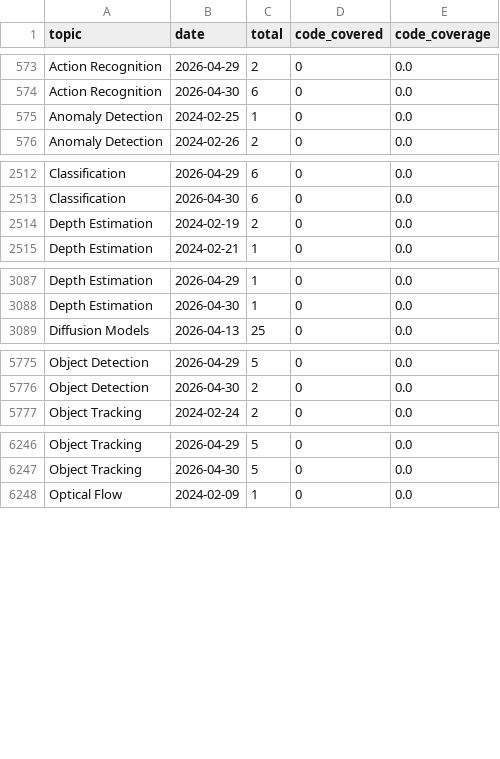
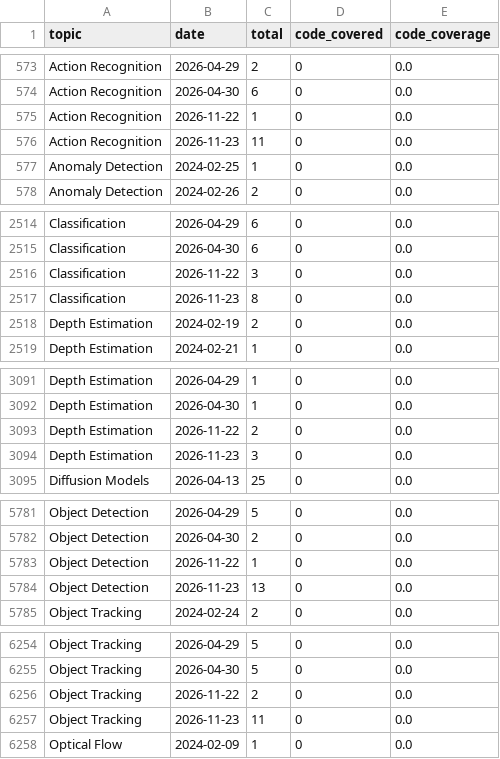
Before and after one commit to a541203686/paper-list, a CSV file: docs/analytics/data/code_coverage_daily.csv, drawn as a sheet; only a part is shown, gaps mark what is left out; the diff covers the shown part only.

```diff
--- a/docs/analytics/data/code_coverage_daily.csv
+++ b/docs/analytics/data/code_coverage_daily.csv
@@ -574,2 +574,4 @@ Action Recognition,2026-04-29,2,0,0.0
 Action Recognition,2026-04-30,6,0,0.0
+Action Recognition,2026-11-22,1,0,0.0
+Action Recognition,2026-11-23,11,0,0.0
 Anomaly Detection,2024-02-25,1,0,0.0
@@ -2513,2 +2515,4 @@ Classification,2026-04-29,6,0,0.0
 Classification,2026-04-30,6,0,0.0
+Classification,2026-11-22,3,0,0.0
+Classification,2026-11-23,8,0,0.0
 Depth Estimation,2024-02-19,2,0,0.0
@@ -3088,2 +3092,4 @@ Depth Estimation,2026-04-29,1,0,0.0
 Depth Estimation,2026-04-30,1,0,0.0
+Depth Estimation,2026-11-22,2,0,0.0
+Depth Estimation,2026-11-23,3,0,0.0
 Diffusion Models,2026-04-13,25,0,0.0
@@ -5776,2 +5782,4 @@ Object Detection,2026-04-29,5,0,0.0
 Object Detection,2026-04-30,2,0,0.0
+Object Detection,2026-11-22,1,0,0.0
+Object Detection,2026-11-23,13,0,0.0
 Object Tracking,2024-02-24,2,0,0.0
@@ -6247,2 +6255,4 @@ Object Tracking,2026-04-29,5,0,0.0
 Object Tracking,2026-04-30,5,0,0.0
+Object Tracking,2026-11-22,2,0,0.0
+Object Tracking,2026-11-23,11,0,0.0
 Optical Flow,2024-02-09,1,0,0.0
```
Also changed, not shown: 8 added rows elsewhere in this file, docs/analytics/data/code_coverage_monthly.csv, docs/analytics/data/daily_counts.csv, 51 other files.
